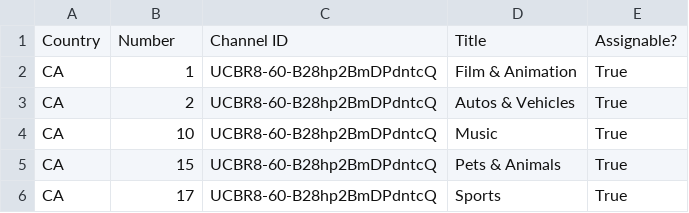
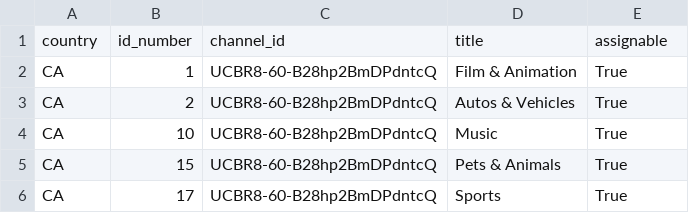
Before and after one commit to sydnipierce/project-2, a CSV file: Data/CA_category_id.csv, drawn as a sheet; only a part is shown.

```diff
--- a/Data/CA_category_id.csv
+++ b/Data/CA_category_id.csv
@@ -1,2 +1,2 @@
-Country,Number,Channel ID,Title,Assignable?
+country,id_number,channel_id,title,assignable
 CA,1,UCBR8-60-B28hp2BmDPdntcQ,Film & Animation,True
```
Also changed, not shown: Data/DE_category_id.csv, Data/FR_category_id.csv, 8 other files.
